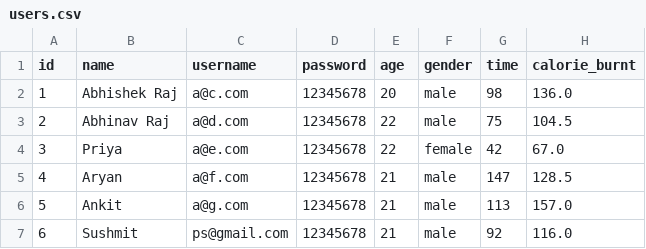
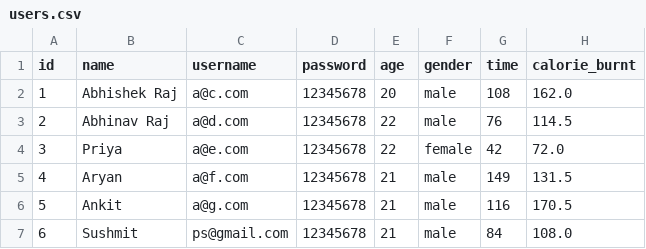
Before and after one commit to Abhishek-Raj03/major-project, a CSV file: users.csv, drawn as a sheet.

```diff
--- a/users.csv
+++ b/users.csv
@@ -1,7 +1,7 @@
 id,name,username,password,age,gender,time,calorie_burnt
-1,Abhishek Raj,a@c.com,12345678,20,male,98,136.0
-2,Abhinav Raj,a@d.com,12345678,22,male,75,104.5
-3,Priya,a@e.com,12345678,22,female,42,67.0
-4,Aryan,a@f.com,12345678,21,male,147,128.5
-5,Ankit,a@g.com,12345678,21,male,113,157.0
-6,Sushmit,ps@gmail.com,12345678,21,male,92,116.0
+1,Abhishek Raj,a@c.com,12345678,20,male,108,162.0
+2,Abhinav Raj,a@d.com,12345678,22,male,76,114.5
+3,Priya,a@e.com,12345678,22,female,42,72.0
+4,Aryan,a@f.com,12345678,21,male,149,131.5
+5,Ankit,a@g.com,12345678,21,male,116,170.5
+6,Sushmit,ps@gmail.com,12345678,21,male,84,108.0
```
Also changed, not shown: daily.csv, 8 other files.
